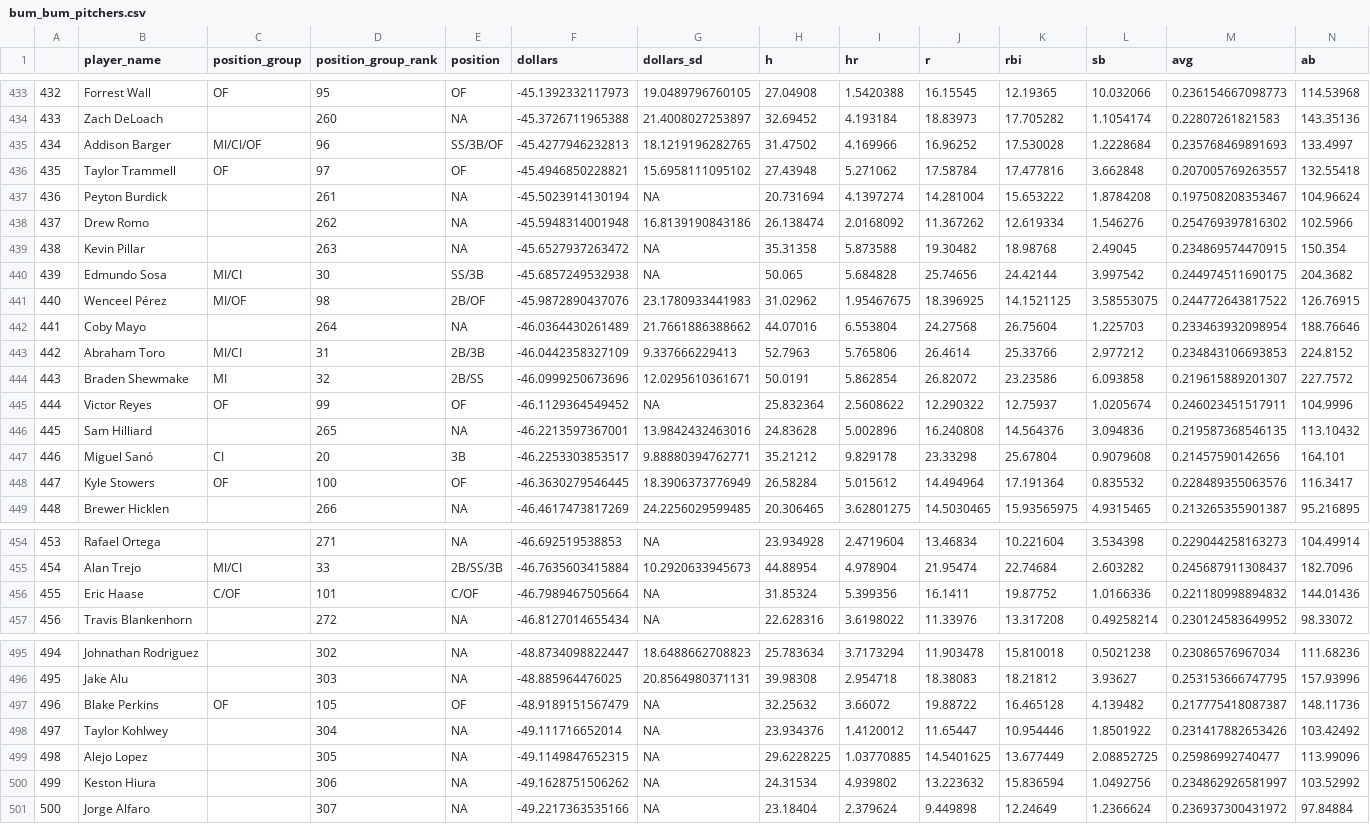
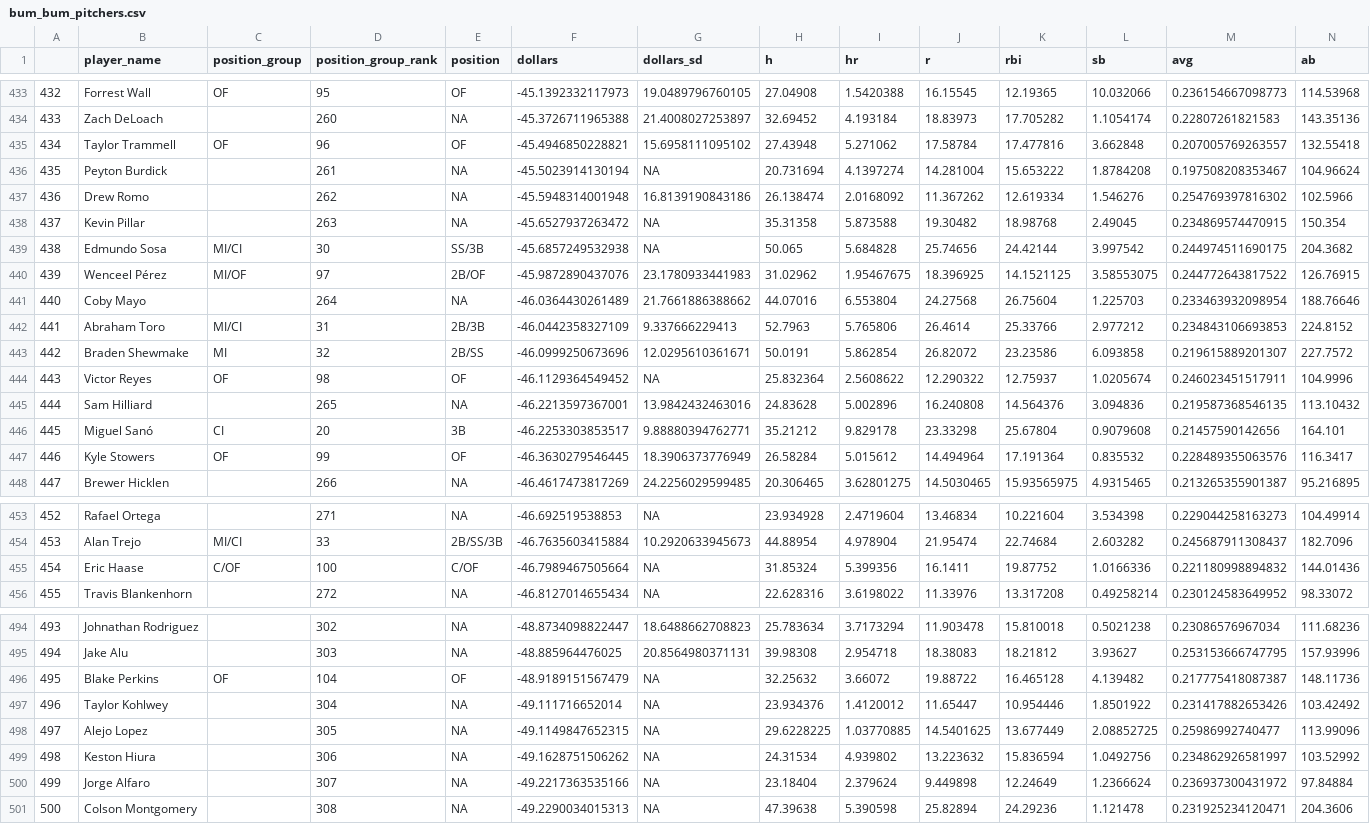
Before and after one commit to SamuelLachance/Betting, a CSV file: ottoneu/bum_bum_pitchers.csv, drawn as a sheet; only a part is shown, gaps mark what is left out; removed rows and columns are numbered as before the commit, all else as after; rows hold the shown columns only; the diff covers the shown part only; the diff names each change by its address in the sheet, - before the commit and + after, or states it on an @@ line.

```diff
--- a/ottoneu/bum_bum_pitchers.csv
+++ b/ottoneu/bum_bum_pitchers.csv
-row 435: 434 | Addison Barger | MI/CI/OF | 96 | SS/3B/OF | -45.4277946232813 | 18.1219196282765 | 31.47502 | 4.169966 | 16.96252 | 17.530028 | 1.2228684 | 0.235768469891693 | 133.4997
@@ column A renumbered between rows 435 and 500 @@
-D435 (position_group_rank): 97
+D435 (position_group_rank): 96
-D440 (position_group_rank): 98
+D440 (position_group_rank): 97
-D444 (position_group_rank): 99
+D444 (position_group_rank): 98
-D447 (position_group_rank): 100
+D447 (position_group_rank): 99
-D455 (position_group_rank): 101
+D455 (position_group_rank): 100
-D496 (position_group_rank): 105
+D496 (position_group_rank): 104
+row 501: 500 | Colson Montgomery |  | 308 | NA | -49.2290034015313 | NA | 47.39638 | 5.390598 | 25.82894 | 24.29236 | 1.121478 | 0.231925234120471 | 204.3606
```
Also changed, not shown: 3 edited cells elsewhere in this file, ottoneu/all_pitchers.csv, ottoneu/dani_rojas_pitchers.csv, 2 other files.
